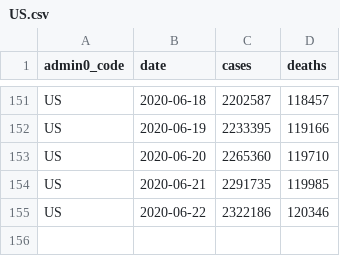
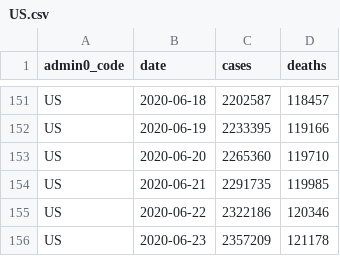
Before and after one commit to covid-open-data/xform-casecount-us-nytimes, a CSV file: output/admin0/US.csv, drawn as a sheet; only a part is shown, gaps mark what is left out.

```diff
--- a/output/admin0/US.csv
+++ b/output/admin0/US.csv
@@ -155 +155,2 @@ US,2020-06-21,2291735,119985
 US,2020-06-22,2322186,120346
+US,2020-06-23,2357209,121178
```
Also changed, not shown: output/admin1/US.csv.
